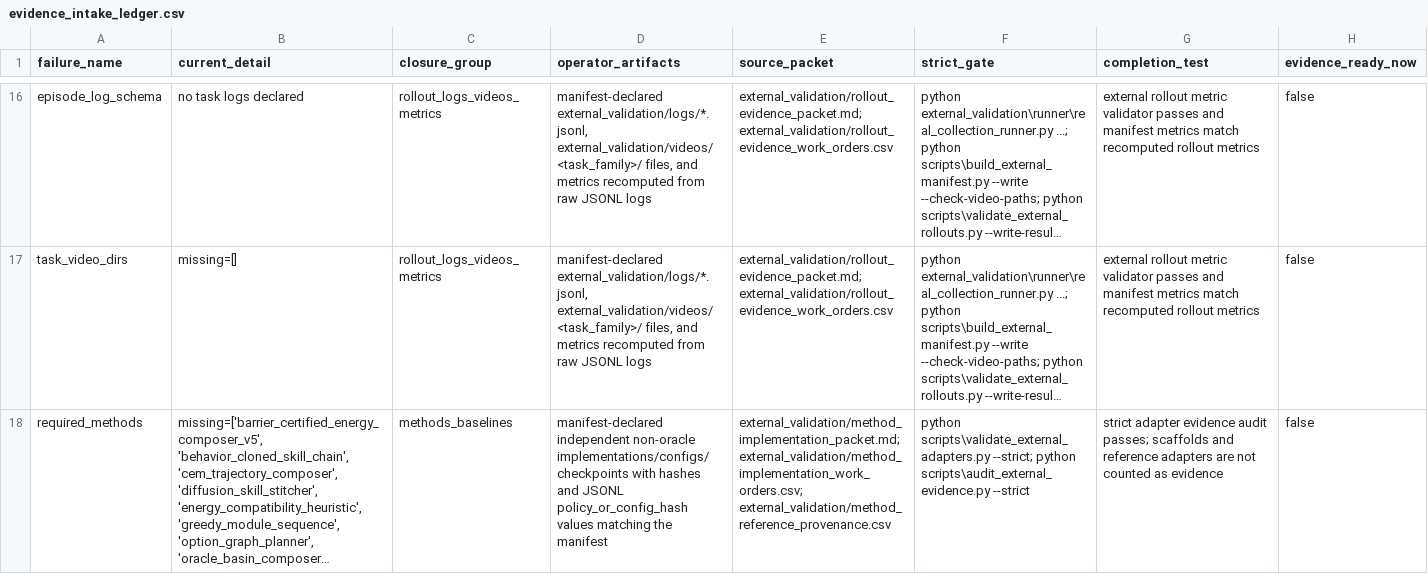
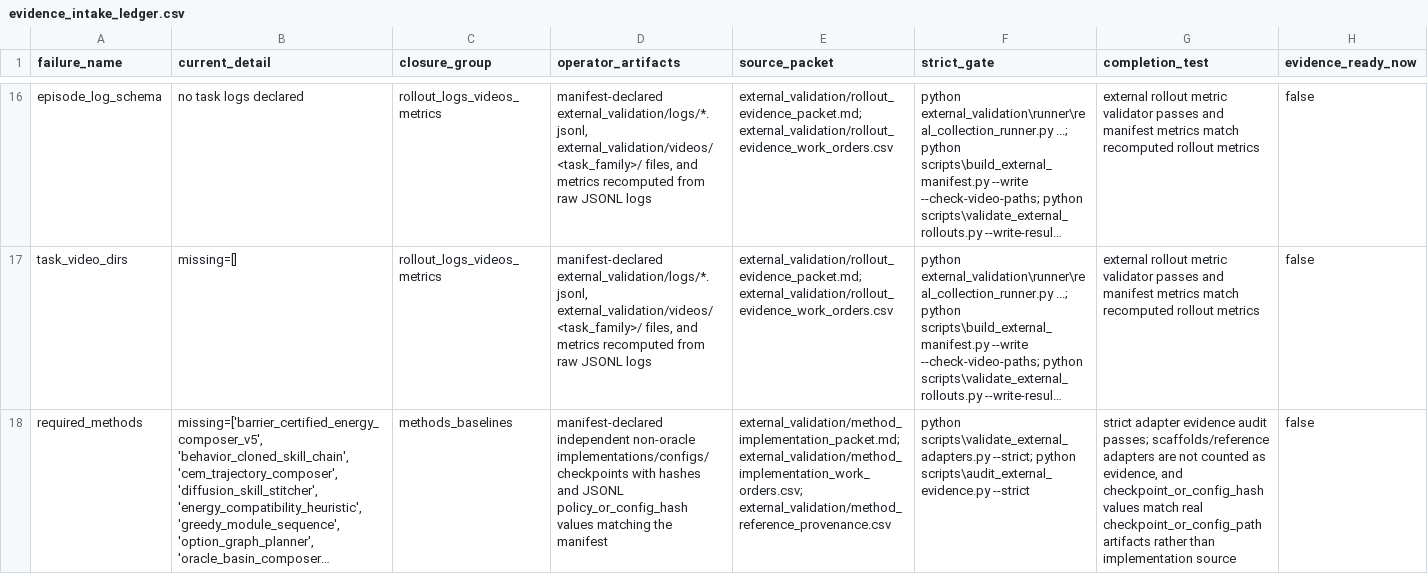
Before and after one commit to Jason-Wang313/119_energy_landscape_skill_composition, a CSV file: external_validation/evidence_intake_ledger.csv, drawn as a sheet; only a part is shown, gaps mark what is left out; long unchanged cells end in …; the diff covers the shown part only; the diff names each change by its address in the sheet, - before the commit and + after, or states it on an @@ line.

Commit message:
Require adapter checkpoint artifact hashes

```diff
--- a/external_validation/evidence_intake_ledger.csv
+++ b/external_validation/evidence_intake_ledger.csv
-G18 (completion_test): …audit passes; scaffolds and reference adapters are not counted as evidence
+G18 (completion_test): …audit passes; scaffolds/reference adapters are not counted as evidence, and checkpoint_or_config_hash values match real checkpoint_or_config_path artifacts rather than implementation source
```
Also changed, not shown: 3 edited cells elsewhere in this file, 35 other files.
